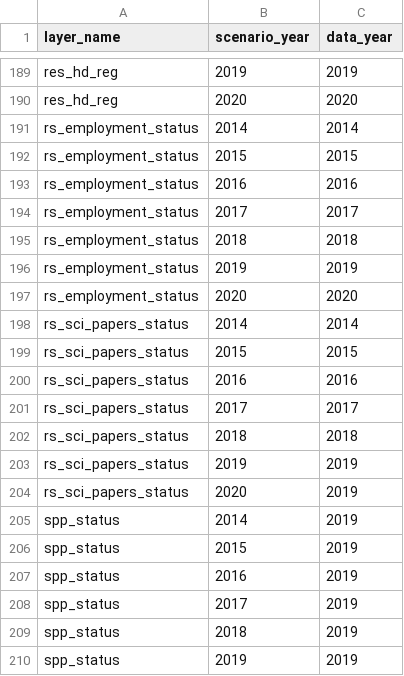
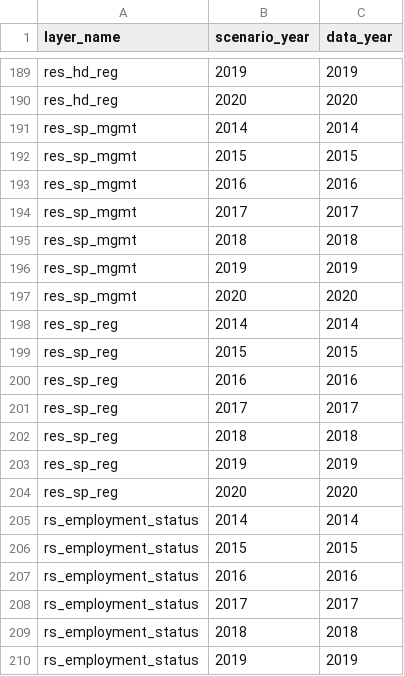
Before and after one commit to OHI-4site/pal-scores, a CSV file: region/conf/scenario_data_years.csv, drawn as a sheet; only a part is shown, gaps mark what is left out; the shorter side is filled out with more unchanged rows; the diff names each change by its address in the sheet, - before the commit and + after, or states it on an @@ line.

```diff
--- a/region/conf/scenario_data_years.csv
+++ b/region/conf/scenario_data_years.csv
+row 191: res_sp_mgmt | 2014 | 2014
+row 192: res_sp_mgmt | 2015 | 2015
+row 193: res_sp_mgmt | 2016 | 2016
+row 194: res_sp_mgmt | 2017 | 2017
+row 195: res_sp_mgmt | 2018 | 2018
+row 196: res_sp_mgmt | 2019 | 2019
+row 197: res_sp_mgmt | 2020 | 2020
+row 198: res_sp_reg | 2014 | 2014
+row 199: res_sp_reg | 2015 | 2015
+row 200: res_sp_reg | 2016 | 2016
+row 201: res_sp_reg | 2017 | 2017
+row 202: res_sp_reg | 2018 | 2018
+row 203: res_sp_reg | 2019 | 2019
+row 204: res_sp_reg | 2020 | 2020
```
Also changed, not shown: region/conf/resilience_matrix.csv, region/layers.csv, 2 other files.
